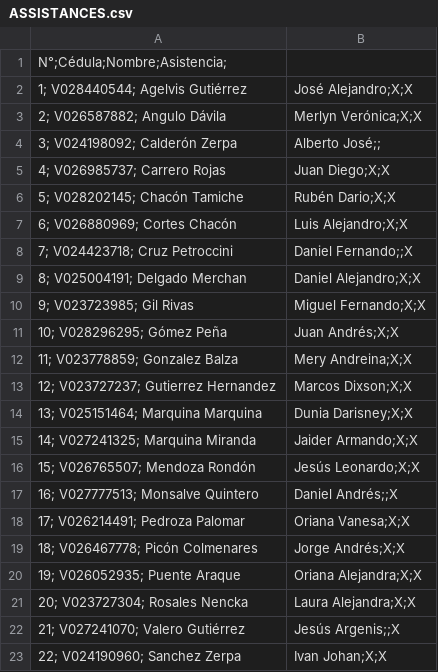
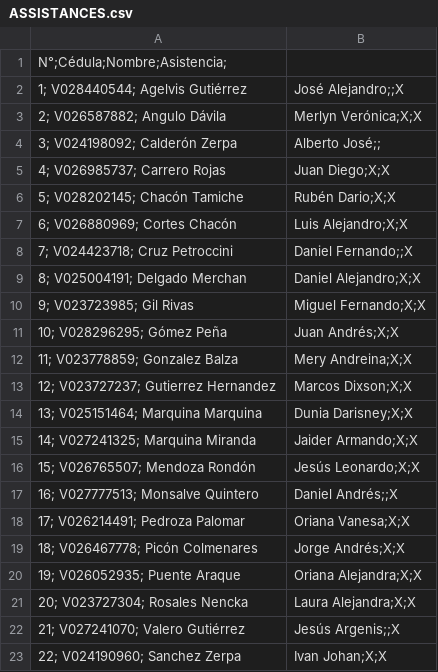
Before and after one commit to juliolugo96/computer_architecture, a CSV file: EVALUATION/ASSISTANCES.csv, drawn as a sheet.

Commit message:
fixed something

```diff
--- a/EVALUATION/ASSISTANCES.csv
+++ b/EVALUATION/ASSISTANCES.csv
@@ -1,3 +1,3 @@
 N°;Cédula;Nombre;Asistencia;
-1; V028440544; Agelvis Gutiérrez , José Alejandro;X;X
+1; V028440544; Agelvis Gutiérrez , José Alejandro;;X
 2; V026587882; Angulo Dávila , Merlyn Verónica;X;X
```
